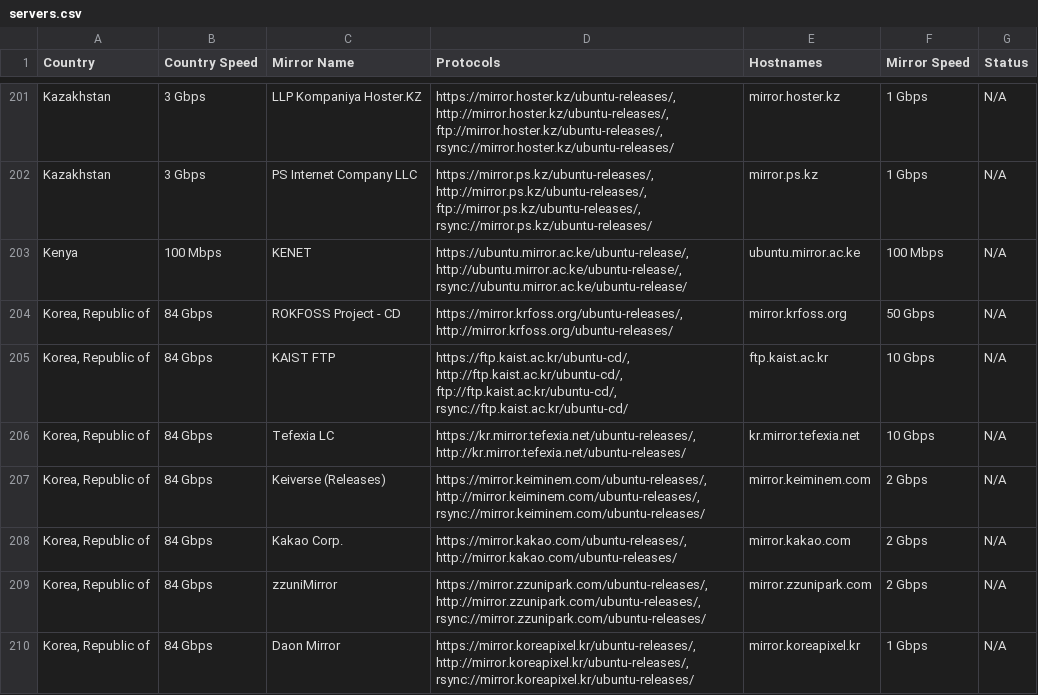
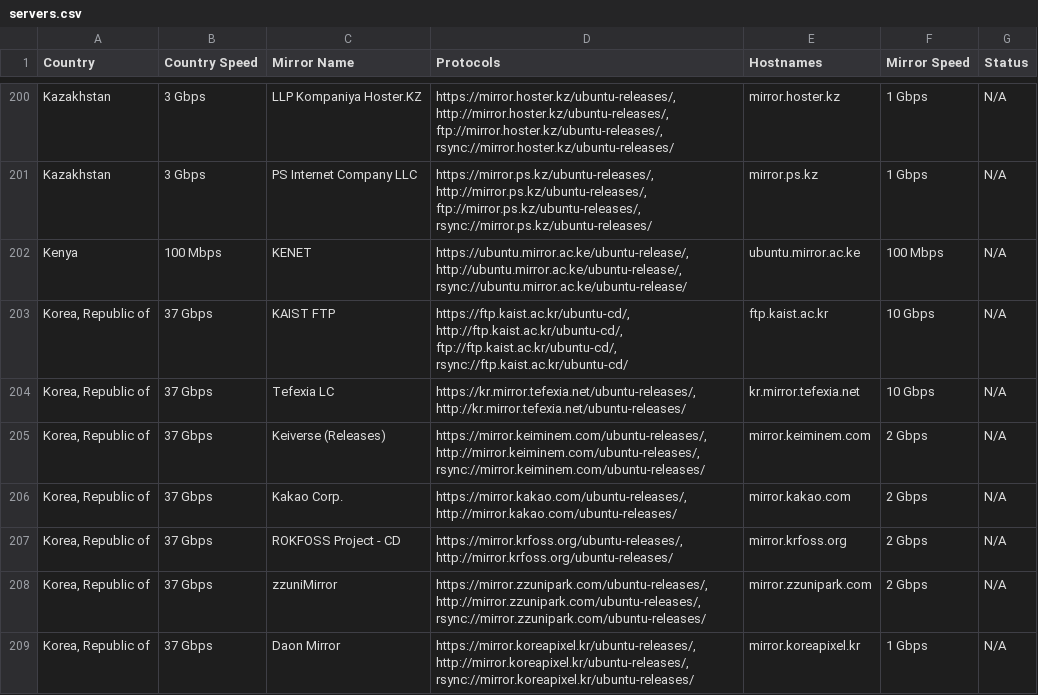
Before and after one commit to crazyuploader/Ubuntu-Mirrors-Scraper, a CSV file: data/mirrors/cd/servers.csv, drawn as a sheet; only a part is shown, gaps mark what is left out; the diff covers the shown part only.

```diff
--- a/data/mirrors/cd/servers.csv
+++ b/data/mirrors/cd/servers.csv
@@ -203,8 +202,8 @@ Kazakhstan,3 Gbps,PS Internet Company LLC,"https://mirror.ps.kz/ubuntu-releases/
 Kenya,100 Mbps,KENET,"https://ubuntu.mirror.ac.ke/ubuntu-release/, http://ubuntu.mirror.ac.ke/ubuntu-release/, rsync://ubuntu.mirror.ac.ke/ubuntu-release/",ubuntu.mirror.ac.ke,100 Mbps,N/A
-"Korea, Republic of",84 Gbps,ROKFOSS Project - CD,"https://mirror.krfoss.org/ubuntu-releases/, http://mirror.krfoss.org/ubuntu-releases/",mirror.krfoss.org,50 Gbps,N/A
-"Korea, Republic of",84 Gbps,KAIST FTP,"https://ftp.kaist.ac.kr/ubuntu-cd/, http://ftp.kaist.ac.kr/ubuntu-cd/, ftp://ftp.kaist.ac.kr/ubuntu-cd/, rsync://ftp.kaist.ac.kr/ubuntu-cd/",ftp.kaist.ac.kr,10 Gbps,N/A
-"Korea, Republic of",84 Gbps,Tefexia LC,"https://kr.mirror.tefexia.net/ubuntu-releases/, http://kr.mirror.tefexia.net/ubuntu-releases/",kr.mirror.tefexia.net,10 Gbps,N/A
-"Korea, Republic of",84 Gbps,Keiverse (Releases),"https://mirror.keiminem.com/ubuntu-releases/, http://mirror.keiminem.com/ubuntu-releases/, rsync://mirror.keiminem.com/ubuntu-releases/",mirror.keiminem.com,2 Gbps,N/A
-"Korea, Republic of",84 Gbps,Kakao Corp.,"https://mirror.kakao.com/ubuntu-releases/, http://mirror.kakao.com/ubuntu-releases/",mirror.kakao.com,2 Gbps,N/A
-"Korea, Republic of",84 Gbps,zzuniMirror,"https://mirror.zzunipark.com/ubuntu-releases/, http://mirror.zzunipark.com/ubuntu-releases/, rsync://mirror.zzunipark.com/ubuntu-releases/",mirror.zzunipark.com,2 Gbps,N/A
-"Korea, Republic of",84 Gbps,Daon Mirror,"https://mirror.koreapixel.kr/ubuntu-releases/, http://mirror.koreapixel.kr/ubuntu-releases/, rsync://mirror.koreapixel.kr/ubuntu-releases/",mirror.koreapixel.kr,1 Gbps,N/A
+"Korea, Republic of",37 Gbps,KAIST FTP,"https://ftp.kaist.ac.kr/ubuntu-cd/, http://ftp.kaist.ac.kr/ubuntu-cd/, ftp://ftp.kaist.ac.kr/ubuntu-cd/, rsync://ftp.kaist.ac.kr/ubuntu-cd/",ftp.kaist.ac.kr,10 Gbps,N/A
+"Korea, Republic of",37 Gbps,Tefexia LC,"https://kr.mirror.tefexia.net/ubuntu-releases/, http://kr.mirror.tefexia.net/ubuntu-releases/",kr.mirror.tefexia.net,10 Gbps,N/A
+"Korea, Republic of",37 Gbps,Keiverse (Releases),"https://mirror.keiminem.com/ubuntu-releases/, http://mirror.keiminem.com/ubuntu-releases/, rsync://mirror.keiminem.com/ubuntu-releases/",mirror.keiminem.com,2 Gbps,N/A
+"Korea, Republic of",37 Gbps,Kakao Corp.,"https://mirror.kakao.com/ubuntu-releases/, http://mirror.kakao.com/ubuntu-releases/",mirror.kakao.com,2 Gbps,N/A
+"Korea, Republic of",37 Gbps,ROKFOSS Project - CD,"https://mirror.krfoss.org/ubuntu-releases/, http://mirror.krfoss.org/ubuntu-releases/",mirror.krfoss.org,2 Gbps,N/A
+"Korea, Republic of",37 Gbps,zzuniMirror,"https://mirror.zzunipark.com/ubuntu-releases/, http://mirror.zzunipark.com/ubuntu-releases/, rsync://mirror.zzunipark.com/ubuntu-releases/",mirror.zzunipark.com,2 Gbps,N/A
+"Korea, Republic of",37 Gbps,Daon Mirror,"https://mirror.koreapixel.kr/ubuntu-releases/, http://mirror.koreapixel.kr/ubuntu-releases/, rsync://mirror.koreapixel.kr/ubuntu-releases/",mirror.koreapixel.kr,1 Gbps,N/A
```
Also changed, not shown: 5 added rows, 3 removed rows and 83 edited cells elsewhere in this file, data/mirrors/archive/servers.csv, 4 other files.
